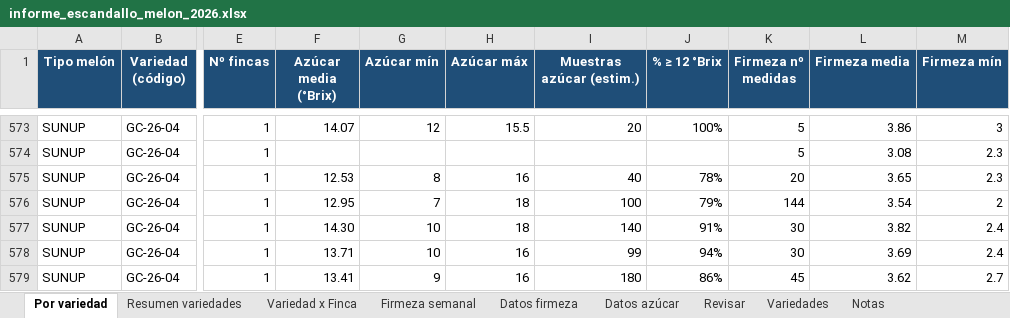
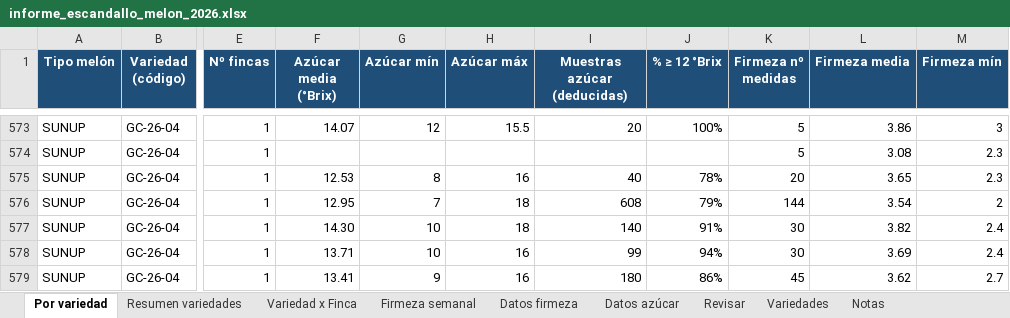
Before and after one commit to ElMonjeFunky/ElMonjeFunky, an Excel workbook: informe_escandallo_melon_2026.xlsx, sheet Por variedad, drawn as a sheet; only a part is shown, gaps mark what is left out; values as stored, in another font and other column widths than the file's, no borders; the diff covers the shown part only; the diff names each change by its address in the sheet, - before the commit and + after, or states it on an @@ line.

```diff
--- a/informe_escandallo_melon_2026.xlsx (sheet Por variedad)
+++ b/informe_escandallo_melon_2026.xlsx (sheet Por variedad)
-I1: Muestras azúcar (estim.)
+I1: Muestras azúcar (deducidas)
-I576 (Muestras azúcar (deducidas)): 100
+I576 (Muestras azúcar (deducidas)): 608
```
Also changed, not shown: 41 edited cells elsewhere in this sheet, sheet Variedad x Finca, sheet Resumen variedades, Datos de azucar y firmeza por melon en general.xlsx, 7 other files.
